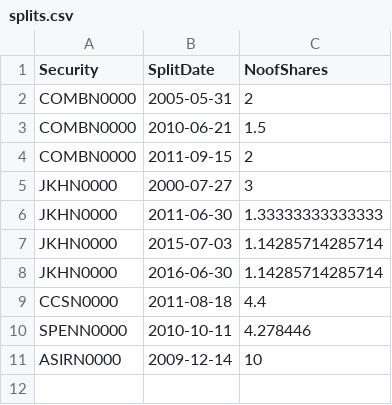
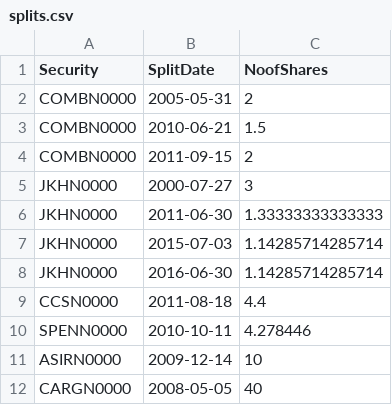
Before and after one commit to dratnadiwakara/fin4820, a CSV file: splits.csv, drawn as a sheet; the diff names each change by its address in the sheet, - before the commit and + after, or states it on an @@ line.

Commit message:
Update splits.csv

```diff
--- a/splits.csv
+++ b/splits.csv
+row 12: CARGN0000 | 2008-05-05 | 40
```
